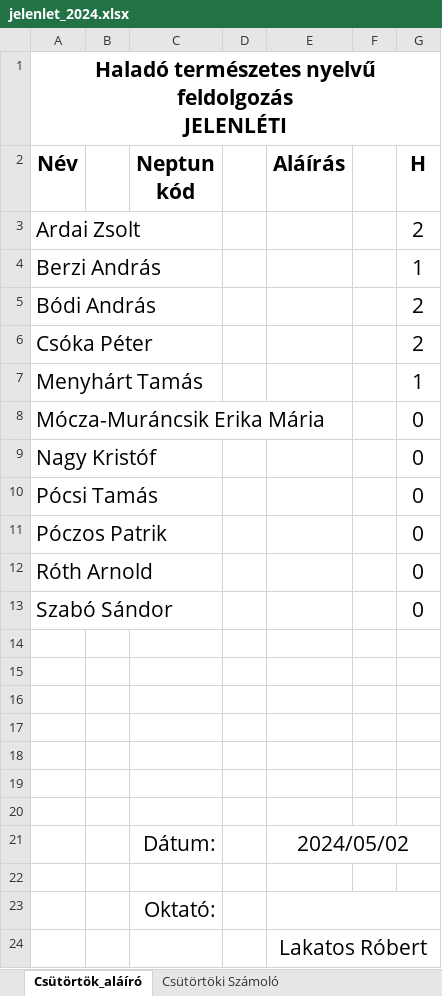
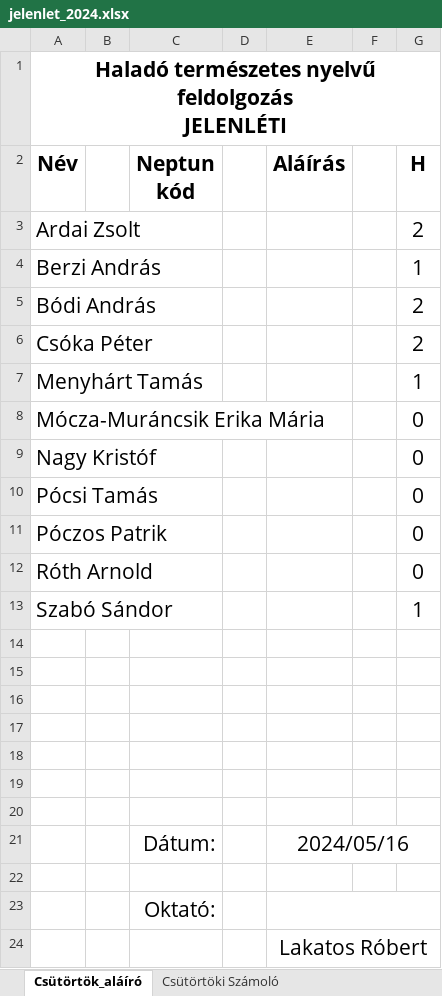
Before and after one commit to robertlakatos/me, an Excel workbook: materials/NLP-A/jelenlet/jelenlet_2024.xlsx, sheet Csütörtök_aláíró, drawn as a sheet; values as stored, in another font and other column widths than the file's, no borders; the diff names each change by its address in the sheet, - before the commit and + after, or states it on an @@ line.

```diff
--- a/materials/NLP-A/jelenlet/jelenlet_2024.xlsx (sheet Csütörtök_aláíró)
+++ b/materials/NLP-A/jelenlet/jelenlet_2024.xlsx (sheet Csütörtök_aláíró)
-G13 (H): 0
+G13 (H): 1
-E21 (Aláírás): 2024/05/02
+E21 (Aláírás): 2024/05/16
```
Also changed, not shown: sheet Csütörtöki Számoló, materials/AI/jelenlet/jelenlet_2024.xlsx, 14 other files.
